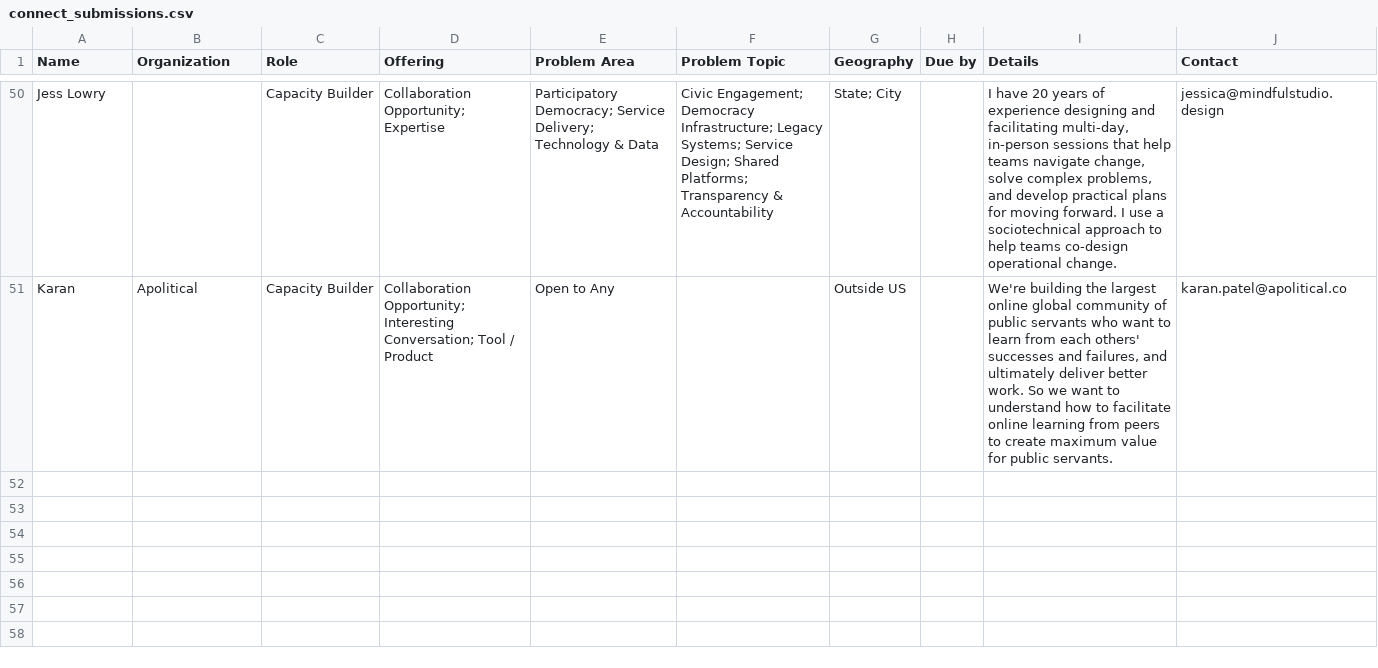
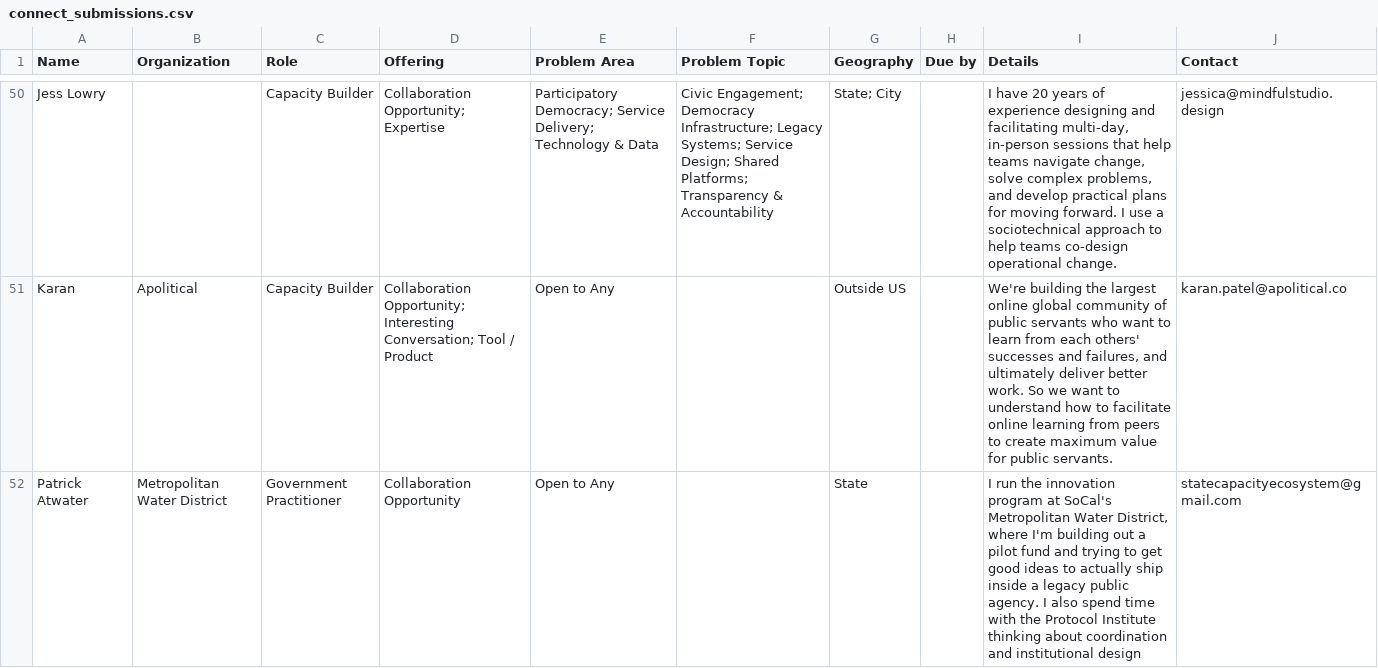
Before and after one commit to TalR24/statecapacityecosystem, a CSV file: data/connect_submissions.csv, drawn as a sheet; only a part is shown, gaps mark what is left out.

Commit message:
Add files via upload

```diff
--- a/data/connect_submissions.csv
+++ b/data/connect_submissions.csv
@@ -51 +51,2 @@ Jess Lowry,,Capacity Builder,Collaboration Opportunity; Expertise,Participatory
 Karan,Apolitical,Capacity Builder,Collaboration Opportunity; Interesting Conversation; Tool / Product,Open to Any,,Outside US,,"We're building the largest online global community of public servants who want to learn from each others' successes and failures, and ultimately deliver better work. So we want to understand how to facilitate online learning from peers to create maximum value for public servants.",karan.patel@apolitical.co
+Patrick Atwater,Metropolitan Water District,Government Practitioner,Collaboration Opportunity,Open to Any,,State,,"I run the innovation program at SoCal's Metropolitan Water District, where I'm building out a pilot fund and trying to get good ideas to actually ship inside a legacy public agency. I also spend time with the Protocol Institute thinking about coordination and institutional design",statecapacityecosystem@gmail.com
```
